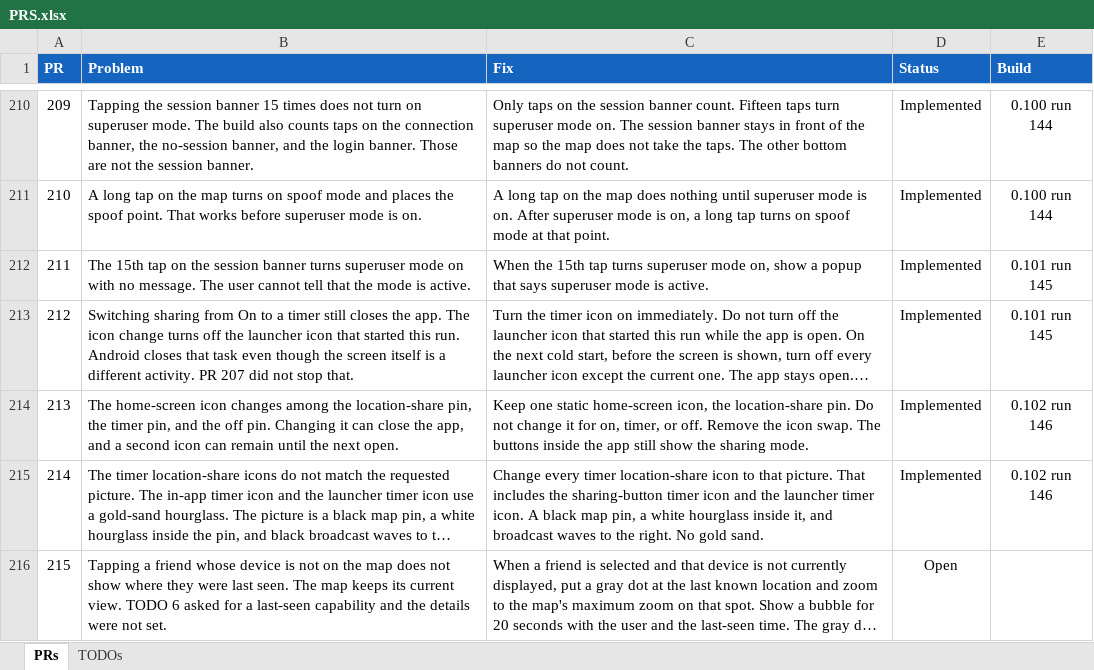
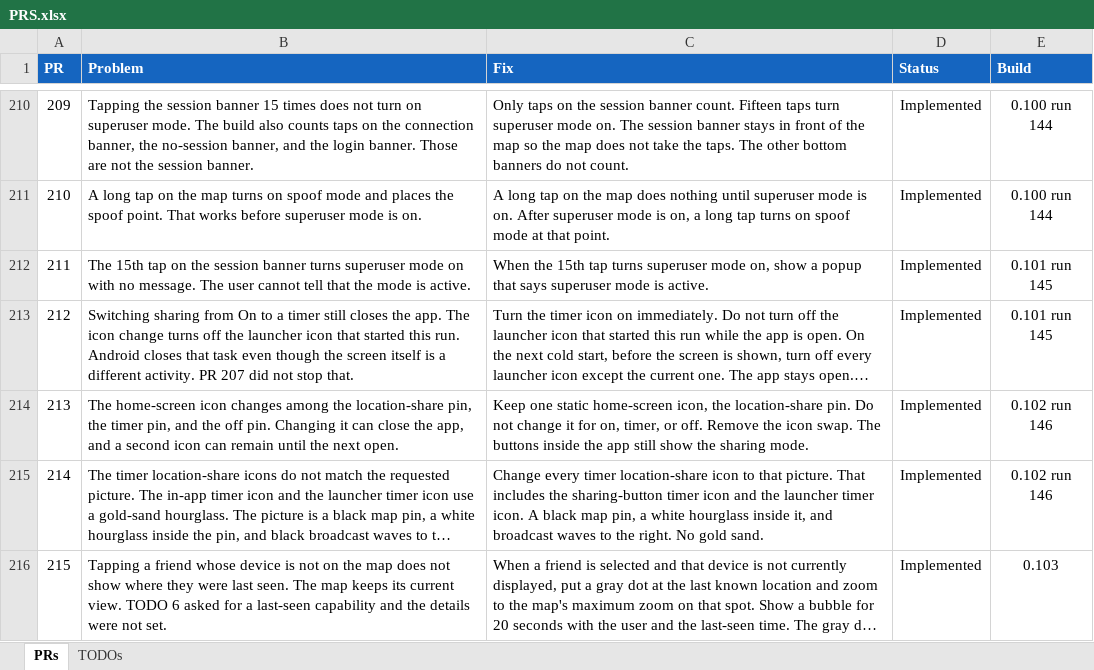
Before and after one commit to jonopelgt/NextcloudPhoneTrack, an Excel workbook: PRS.xlsx, sheet PRs, drawn as a sheet; only a part is shown, gaps mark what is left out; long unchanged cells end in …; values as stored, in another font and other column widths than the file's, no borders; conditional formats not drawn; the diff names each change by its address in the sheet, - before the commit and + after, or states it on an @@ line.

```diff
--- a/PRS.xlsx (sheet PRs)
+++ b/PRS.xlsx (sheet PRs)
-D216 (Status): Open
+D216 (Status): Implemented
-E216 (Build): (empty)
+E216 (Build): 0.103
```
Also changed, not shown: 2 other files.
